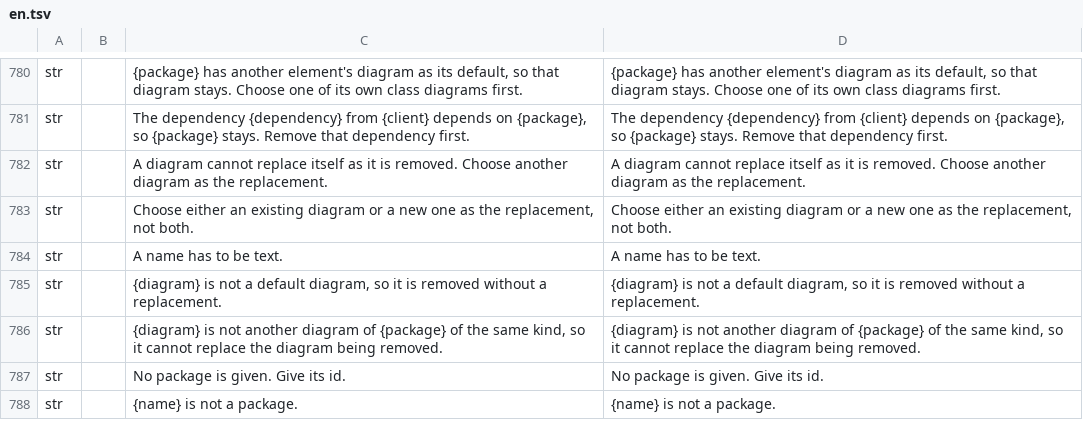
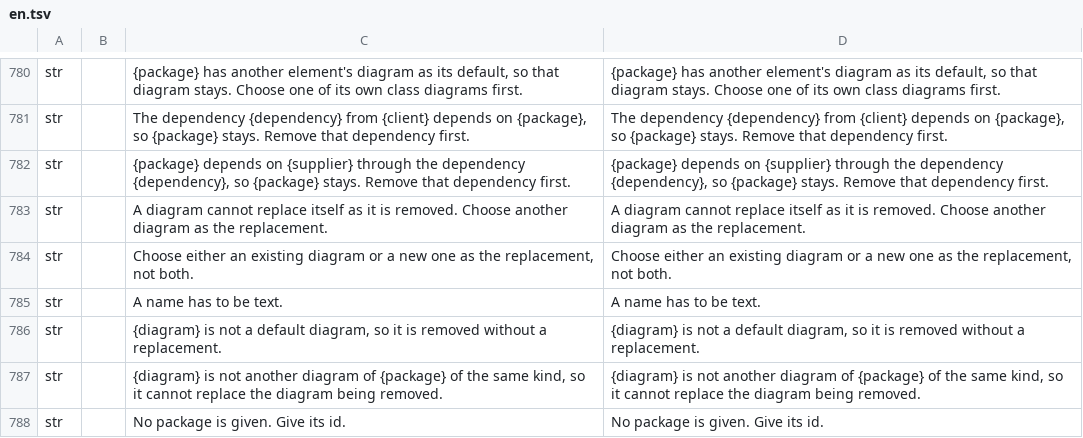
Before and after one commit to software-vision-ai/archforge, a TSV file: crates/ui-egui/src/i18n/en.tsv, drawn as a sheet; only a part is shown, gaps mark what is left out; the shorter side is filled out with more unchanged rows.

```diff
--- a/crates/ui-egui/src/i18n/en.tsv
+++ b/crates/ui-egui/src/i18n/en.tsv
@@ -781,2 +781,3 @@ str		{package} has another element's diagram as its default, so that diagram sta
 str		The dependency {dependency} from {client} depends on {package}, so {package} stays. Remove that dependency first.	The dependency {dependency} from {client} depends on {package}, so {package} stays. Remove that dependency first.
+str		{package} depends on {supplier} through the dependency {dependency}, so {package} stays. Remove that dependency first.	{package} depends on {supplier} through the dependency {dependency}, so {package} stays. Remove that dependency first.
 str		A diagram cannot replace itself as it is removed. Choose another diagram as the replacement.	A diagram cannot replace itself as it is removed. Choose another diagram as the replacement.
```
Also changed, not shown: crates/ui-egui/src/i18n/de.tsv, crates/ui-egui/src/i18n/es.tsv, 16 other files.
